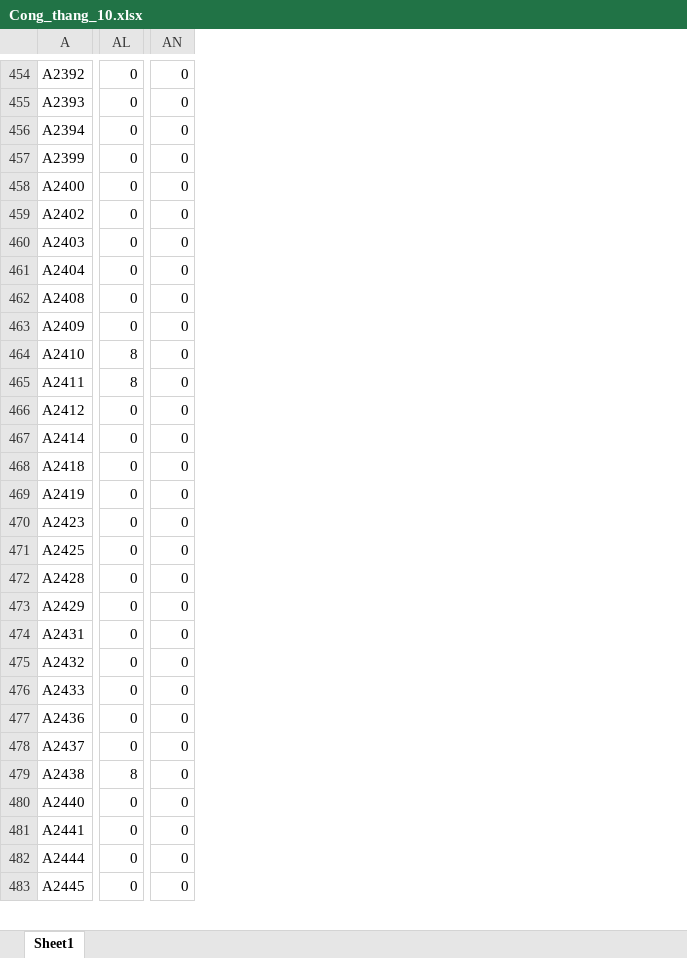
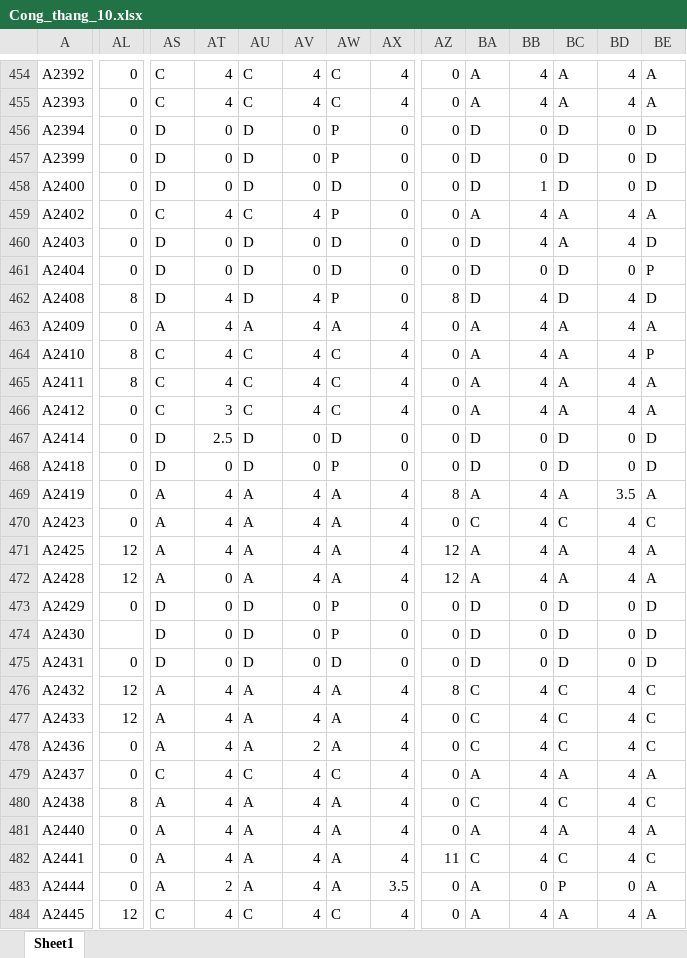
Before and after one commit to Skymanking/cham-cong-source, an Excel workbook: convert/Cong_thang_10.xlsx, sheet Sheet1, drawn as a sheet; only a part is shown, gaps mark what is left out; values as stored, in another font and other column widths than the file's, no borders; addresses are those after the commit; rows hold the shown columns only; the diff covers the shown part only; the diff names each change by its address in the sheet, - before the commit and + after, or states it on an @@ line.

```diff
--- a/convert/Cong_thang_10.xlsx (sheet Sheet1)
+++ b/convert/Cong_thang_10.xlsx (sheet Sheet1)
+column AS, rows 454-473: C | C | D | D | D | C | D | D | D | A | C | C | C | D | D | A | A | A | A | D; rows 475-484: D | A | A | A | C | A | A | A | A | C
+column AT, rows 454-473: 4 | 4 | 0 | 0 | 0 | 4 | 0 | 0 | 4 | 4 | 4 | 4 | 3 | 2.5 | 0 | 4 | 4 | 4 | 0 | 0; rows 475-484: 0 | 4 | 4 | 4 | 4 | 4 | 4 | 4 | 2 | 4
+column AU, rows 454-473: C | C | D | D | D | C | D | D | D | A | C | C | C | D | D | A | A | A | A | D; rows 475-484: D | A | A | A | C | A | A | A | A | C
+column AV, rows 454-473: 4 | 4 | 0 | 0 | 0 | 4 | 0 | 0 | 4 | 4 | 4 | 4 | 4 | 0 | 0 | 4 | 4 | 4 | 4 | 0; rows 475-484: 0 | 4 | 4 | 2 | 4 | 4 | 4 | 4 | 4 | 4
+column AW, rows 454-473: C | C | P | P | D | P | D | D | P | A | C | C | C | D | P | A | A | A | A | P; rows 475-484: D | A | A | A | C | A | A | A | A | C
+column AX, rows 454-473: 4 | 4 | 0 | 0 | 0 | 0 | 0 | 0 | 0 | 4 | 4 | 4 | 4 | 0 | 0 | 4 | 4 | 4 | 4 | 0; rows 475-484: 0 | 4 | 4 | 4 | 4 | 4 | 4 | 4 | 3.5 | 4
+column BA, rows 454-473: A | A | D | D | D | A | D | D | D | A | A | A | A | D | D | A | C | A | A | D; rows 475-484: D | C | C | C | A | C | A | C | A | A
+column BB, rows 454-473: 4 | 4 | 0 | 0 | 1 | 4 | 4 | 0 | 4 | 4 | 4 | 4 | 4 | 0 | 0 | 4 | 4 | 4 | 4 | 0; rows 475-484: 0 | 4 | 4 | 4 | 4 | 4 | 4 | 4 | 0 | 4
+column BC, rows 454-473: A | A | D | D | D | A | A | D | D | A | A | A | A | D | D | A | C | A | A | D; rows 475-484: D | C | C | C | A | C | A | C | P | A
+column BD, rows 454-473: 4 | 4 | 0 | 0 | 0 | 4 | 4 | 0 | 4 | 4 | 4 | 4 | 4 | 0 | 0 | 3.5 | 4 | 4 | 4 | 0; rows 475-484: 0 | 4 | 4 | 4 | 4 | 4 | 4 | 4 | 0 | 4
+column BE, rows 454-473: A | A | D | D | D | A | D | P | D | A | P | A | A | D | D | A | C | A | A | D; rows 475-484: D | C | C | C | A | C | A | C | A | A
-AL462: 0
+AL462: 8
-AZ462: 0
+AZ462: 8
-AZ469: 0
+AZ469: 8
-AL471:AL472: 0
+AL471:AL472: 12
-AZ471:AZ472: 0
+AZ471:AZ472: 12
+row 474: A2430 |  | D | 0 | D | 0 | P | 0 | 0 | D | 0 | D | 0 | D
-AL476:AL477: 0
+AL476:AL477: 12
-AZ476: 0
+AZ476: 8
-AZ482: 0
+AZ482: 11
-AL484: 0
+AL484: 12
```
Also changed, not shown: 10 added rows, 18 added columns, 1 removed column and 790 edited cells elsewhere in this sheet, convert/Bao cao vi pham.xlsx, convert/baocao.xlsx, 8 other files.
